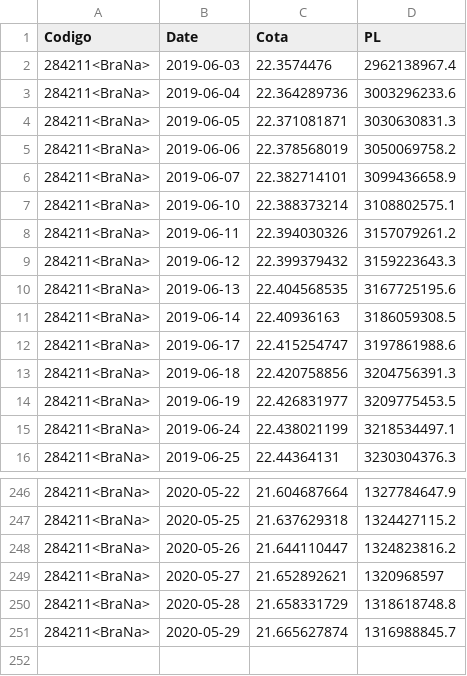
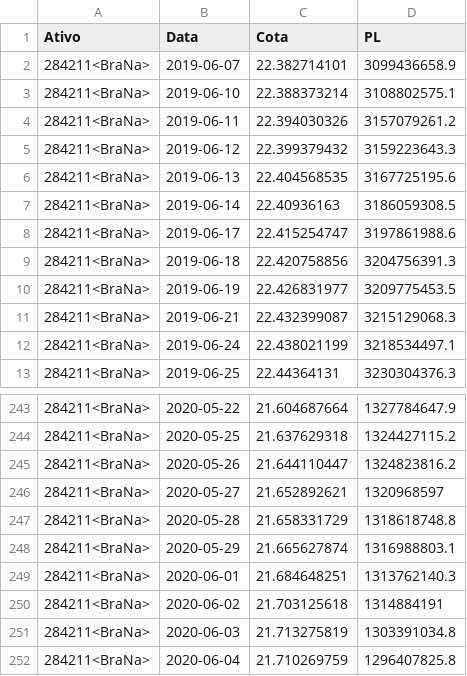
Before and after one commit to NicoEym/rails-fundos, a CSV file: db/csv_repos/data vitesse.csv (was db/csv_repos/data_Vitesse.csv), drawn as a sheet; only a part is shown, gaps mark what is left out.

```diff
--- a/db/csv_repos/data_Vitesse.csv
+++ b/db/csv_repos/data vitesse.csv
@@ -1,6 +1,2 @@
-Codigo;Date;Cota;PL
-284211<BraNa>;2019-06-03;22.3574476;2962138967.4
-284211<BraNa>;2019-06-04;22.364289736;3003296233.6
-284211<BraNa>;2019-06-05;22.371081871;3030630831.3
-284211<BraNa>;2019-06-06;22.378568019;3050069758.2
+Ativo;Data;Cota;PL
 284211<BraNa>;2019-06-07;22.382714101;3099436658.9
@@ -14,2 +10,3 @@ Codigo;Date;Cota;PL
 284211<BraNa>;2019-06-19;22.426831977;3209775453.5
+284211<BraNa>;2019-06-21;22.432399087;3215129068.3
 284211<BraNa>;2019-06-24;22.438021199;3218534497.1
@@ -250,2 +247,6 @@ Codigo;Date;Cota;PL
 284211<BraNa>;2020-05-28;21.658331729;1318618748.8
-284211<BraNa>;2020-05-29;21.665627874;1316988845.7
+284211<BraNa>;2020-05-29;21.665627874;1316988803.1
+284211<BraNa>;2020-06-01;21.684648251;1313762140.3
+284211<BraNa>;2020-06-02;21.703125618;1314884191
+284211<BraNa>;2020-06-03;21.713275819;1303391034.8
+284211<BraNa>;2020-06-04;21.710269759;1296407825.8
```
Also changed, not shown: db/csv_repos/Indosuez data.csv, db/csv_repos/data agilite.csv, 6 other files.
